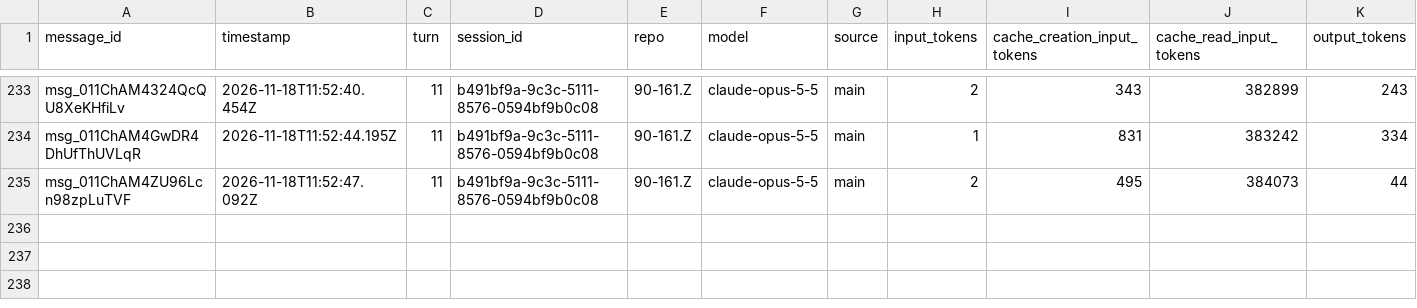
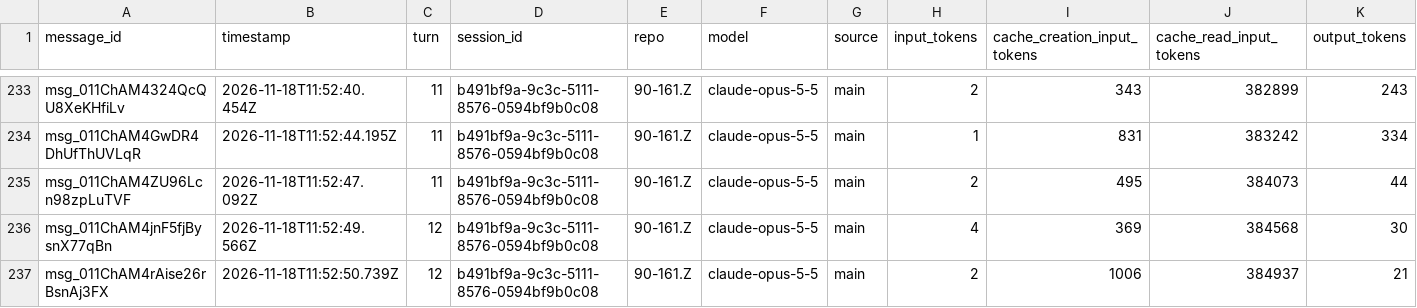
Before and after one commit to rhope-ops/90-161.Z, a CSV file: sessions/b491bf9a-9c3c-5111-8576-0594bf9b0c08.csv, drawn as a sheet; only a part is shown, gaps mark what is left out.

```diff
--- a/sessions/b491bf9a-9c3c-5111-8576-0594bf9b0c08.csv
+++ b/sessions/b491bf9a-9c3c-5111-8576-0594bf9b0c08.csv
@@ -235 +235,3 @@ msg_011ChAM4GwDR4DhUfThUVLqR,2026-11-18T11:52:44.195Z,11,b491bf9a-9c3c-5111-8576
 msg_011ChAM4ZU96Lcn98zpLuTVF,2026-11-18T11:52:47.092Z,11,b491bf9a-9c3c-5111-8576-0594bf9b0c08,90-161.Z,claude-opus-5-5,main,2,495,384073,44
+msg_011ChAM4jnF5fjBysnX77qBn,2026-11-18T11:52:49.566Z,12,b491bf9a-9c3c-5111-8576-0594bf9b0c08,90-161.Z,claude-opus-5-5,main,4,369,384568,30
+msg_011ChAM4rAise26rBsnAj3FX,2026-11-18T11:52:50.739Z,12,b491bf9a-9c3c-5111-8576-0594bf9b0c08,90-161.Z,claude-opus-5-5,main,2,1006,384937,21
```
